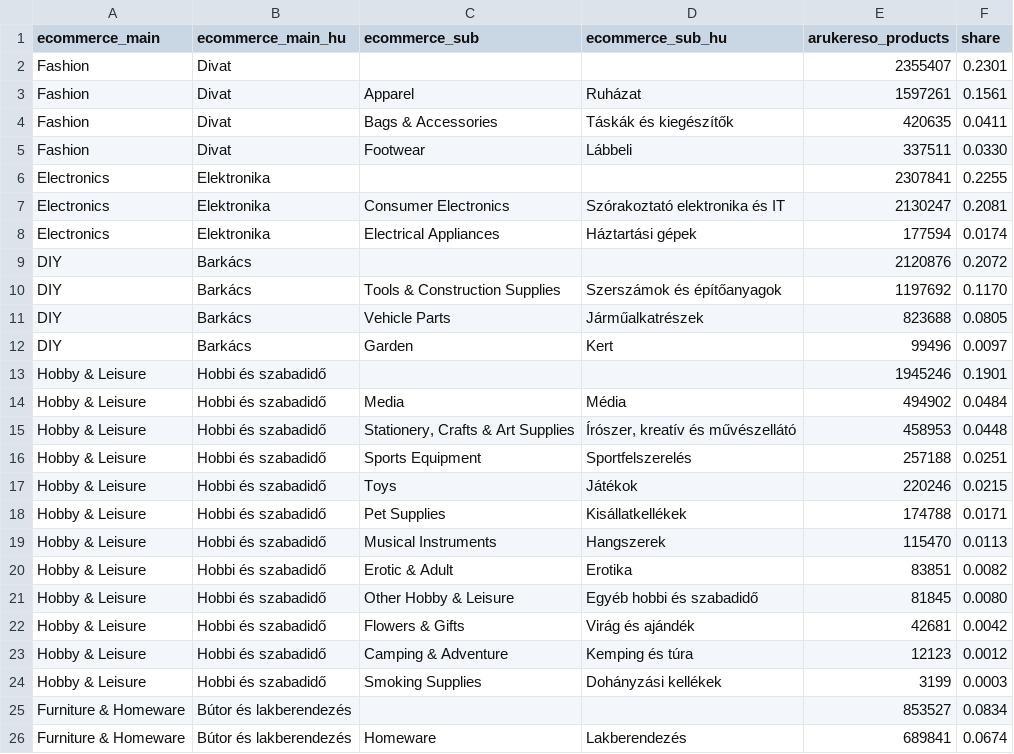
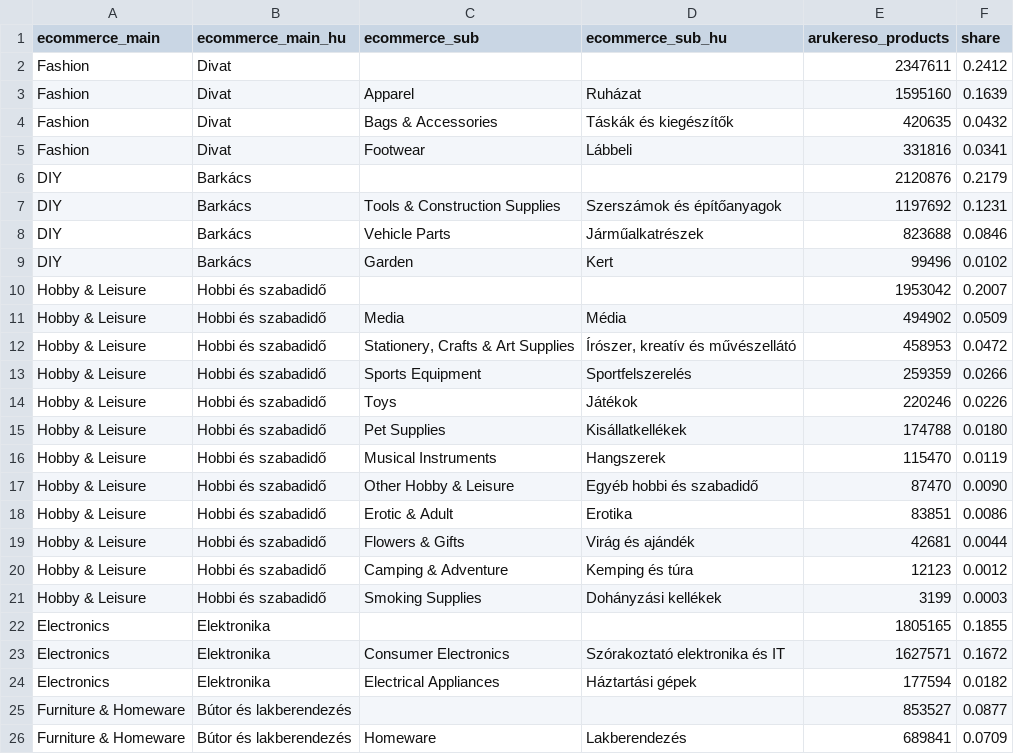
Before and after one commit to kolbertistvan2/shelfscreen-taxonomy, a CSV file: dist/ecommerce-summary.csv, drawn as a sheet; only a part is shown; the diff covers the shown part only.

```diff
--- a/dist/ecommerce-summary.csv
+++ b/dist/ecommerce-summary.csv
@@ -1,26 +1,26 @@
 ecommerce_main,ecommerce_main_hu,ecommerce_sub,ecommerce_sub_hu,arukereso_products,share
-Fashion,Divat,,,2355407,0.2301
-Fashion,Divat,Apparel,Ruházat,1597261,0.1561
-Fashion,Divat,Bags & Accessories,Táskák és kiegészítők,420635,0.0411
-Fashion,Divat,Footwear,Lábbeli,337511,0.0330
-Electronics,Elektronika,,,2307841,0.2255
-Electronics,Elektronika,Consumer Electronics,Szórakoztató elektronika és IT,2130247,0.2081
-Electronics,Elektronika,Electrical Appliances,Háztartási gépek,177594,0.0174
-DIY,Barkács,,,2120876,0.2072
-DIY,Barkács,Tools & Construction Supplies,Szerszámok és építőanyagok,1197692,0.1170
-DIY,Barkács,Vehicle Parts,Járműalkatrészek,823688,0.0805
-DIY,Barkács,Garden,Kert,99496,0.0097
-Hobby & Leisure,Hobbi és szabadidő,,,1945246,0.1901
-Hobby & Leisure,Hobbi és szabadidő,Media,Média,494902,0.0484
-Hobby & Leisure,Hobbi és szabadidő,"Stationery, Crafts & Art Supplies","Írószer, kreatív és művészellátó",458953,0.0448
-Hobby & Leisure,Hobbi és szabadidő,Sports Equipment,Sportfelszerelés,257188,0.0251
-Hobby & Leisure,Hobbi és szabadidő,Toys,Játékok,220246,0.0215
-Hobby & Leisure,Hobbi és szabadidő,Pet Supplies,Kisállatkellékek,174788,0.0171
-Hobby & Leisure,Hobbi és szabadidő,Musical Instruments,Hangszerek,115470,0.0113
-Hobby & Leisure,Hobbi és szabadidő,Erotic & Adult,Erotika,83851,0.0082
-Hobby & Leisure,Hobbi és szabadidő,Other Hobby & Leisure,Egyéb hobbi és szabadidő,81845,0.0080
-Hobby & Leisure,Hobbi és szabadidő,Flowers & Gifts,Virág és ajándék,42681,0.0042
+Fashion,Divat,,,2347611,0.2412
+Fashion,Divat,Apparel,Ruházat,1595160,0.1639
+Fashion,Divat,Bags & Accessories,Táskák és kiegészítők,420635,0.0432
+Fashion,Divat,Footwear,Lábbeli,331816,0.0341
+DIY,Barkács,,,2120876,0.2179
+DIY,Barkács,Tools & Construction Supplies,Szerszámok és építőanyagok,1197692,0.1231
+DIY,Barkács,Vehicle Parts,Járműalkatrészek,823688,0.0846
+DIY,Barkács,Garden,Kert,99496,0.0102
+Hobby & Leisure,Hobbi és szabadidő,,,1953042,0.2007
+Hobby & Leisure,Hobbi és szabadidő,Media,Média,494902,0.0509
+Hobby & Leisure,Hobbi és szabadidő,"Stationery, Crafts & Art Supplies","Írószer, kreatív és művészellátó",458953,0.0472
+Hobby & Leisure,Hobbi és szabadidő,Sports Equipment,Sportfelszerelés,259359,0.0266
+Hobby & Leisure,Hobbi és szabadidő,Toys,Játékok,220246,0.0226
+Hobby & Leisure,Hobbi és szabadidő,Pet Supplies,Kisállatkellékek,174788,0.0180
+Hobby & Leisure,Hobbi és szabadidő,Musical Instruments,Hangszerek,115470,0.0119
+Hobby & Leisure,Hobbi és szabadidő,Other Hobby & Leisure,Egyéb hobbi és szabadidő,87470,0.0090
+Hobby & Leisure,Hobbi és szabadidő,Erotic & Adult,Erotika,83851,0.0086
+Hobby & Leisure,Hobbi és szabadidő,Flowers & Gifts,Virág és ajándék,42681,0.0044
 Hobby & Leisure,Hobbi és szabadidő,Camping & Adventure,Kemping és túra,12123,0.0012
 Hobby & Leisure,Hobbi és szabadidő,Smoking Supplies,Dohányzási kellékek,3199,0.0003
-Furniture & Homeware,Bútor és lakberendezés,,,853527,0.0834
-Furniture & Homeware,Bútor és lakberendezés,Homeware,Lakberendezés,689841,0.0674
+Electronics,Elektronika,,,1805165,0.1855
+Electronics,Elektronika,Consumer Electronics,Szórakoztató elektronika és IT,1627571,0.1672
+Electronics,Elektronika,Electrical Appliances,Háztartási gépek,177594,0.0182
+Furniture & Homeware,Bútor és lakberendezés,,,853527,0.0877
+Furniture & Homeware,Bútor és lakberendezés,Homeware,Lakberendezés,689841,0.0709
```
Also changed, not shown: 8 edited cells elsewhere in this file, 28 other files.
